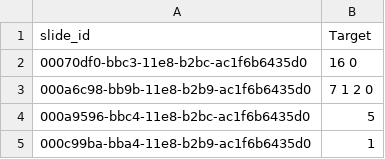
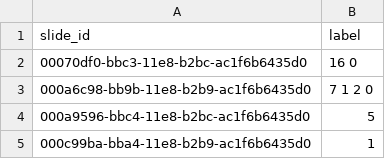
Before and after one commit to yanyiqiao1010RIGEL/CLAM_RA, a CSV file: dataset_csv/train_hpa.csv, drawn as a sheet; only a part is shown.

```diff
--- a/dataset_csv/train_hpa.csv
+++ b/dataset_csv/train_hpa.csv
@@ -1,2 +1,2 @@
-slide_id,Target
+slide_id,label
 00070df0-bbc3-11e8-b2bc-ac1f6b6435d0,16 0
```
Also changed, not shown: 6 other files.
